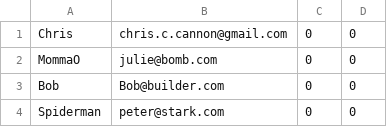
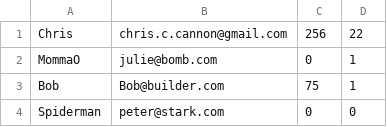
Before and after one commit to ccannon94/javafx-space-invaders, a CSV file: playerProfileData.csv, drawn as a sheet.

```diff
--- a/playerProfileData.csv
+++ b/playerProfileData.csv
@@ -1,4 +1,4 @@
-Chris          , chris.c.cannon@gmail.com      ,          0,          0
-MommaO         , julie@bomb.com                ,          0,          0
-Bob            , Bob@builder.com               ,          0,          0
+Chris          , chris.c.cannon@gmail.com      ,        256,         22
+MommaO         , julie@bomb.com                ,          0,          1
+Bob            , Bob@builder.com               ,         75,          1
 Spiderman      , peter@stark.com               ,          0,          0
```
Also changed, not shown: 31 other files.
